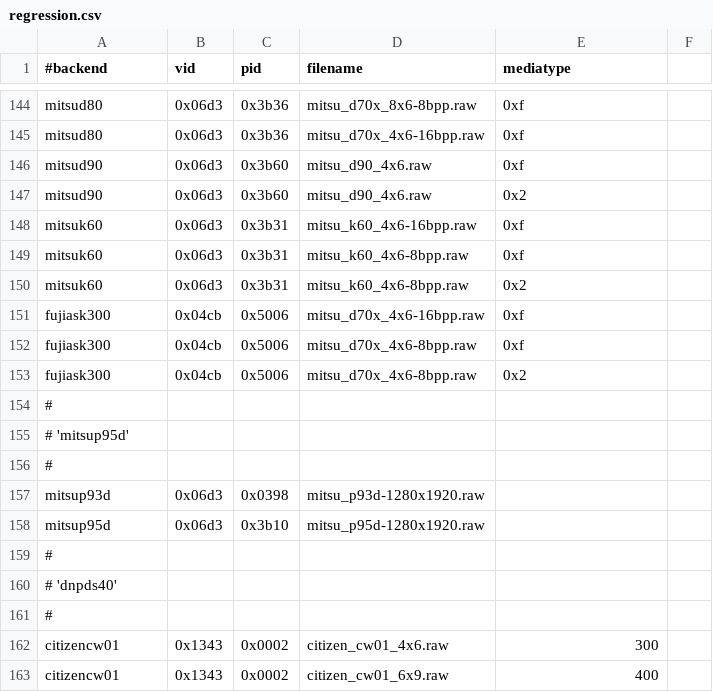
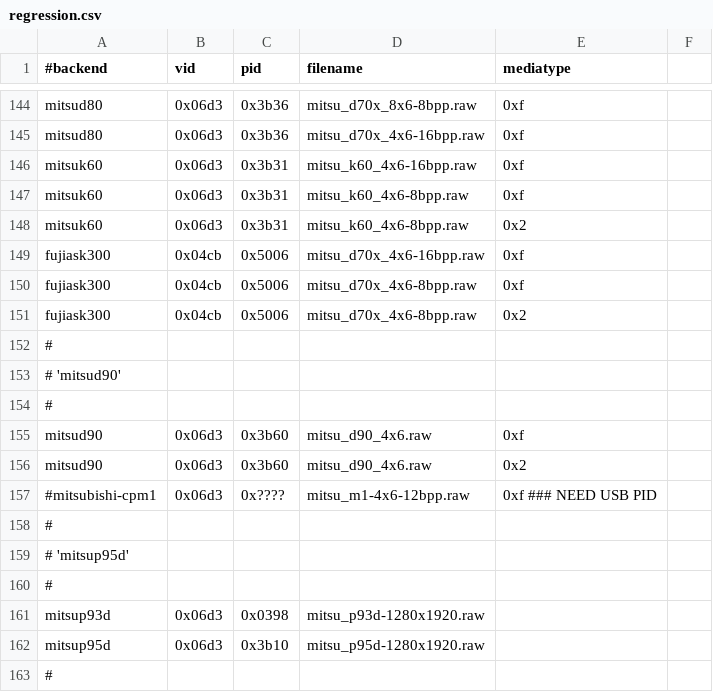
Before and after one commit to Performed/selphy_print, a CSV file: regression.csv, drawn as a sheet; only a part is shown, gaps mark what is left out; the shorter side is filled out with more unchanged rows.

Commit message:
mitsu_m1:  Add in a windows-generated testjob.
(Doesn't work yet, but it's there..)

```diff
--- a/regression.csv
+++ b/regression.csv
@@ -145,4 +145,2 @@ mitsud80,0x06d3,0x3b36,mitsu_d70x_8x6-8bpp.raw,0xf
 mitsud80,0x06d3,0x3b36,mitsu_d70x_4x6-16bpp.raw,0xf
-mitsud90,0x06d3,0x3b60,mitsu_d90_4x6.raw,0xf
-mitsud90,0x06d3,0x3b60,mitsu_d90_4x6.raw,0x2
 mitsuk60,0x06d3,0x3b31,mitsu_k60_4x6-16bpp.raw,0xf
@@ -153,2 +151,8 @@ fujiask300,0x04cb,0x5006,mitsu_d70x_4x6-8bpp.raw,0xf
 fujiask300,0x04cb,0x5006,mitsu_d70x_4x6-8bpp.raw,0x2
+#
+# 'mitsud90'
+#
+mitsud90,0x06d3,0x3b60,mitsu_d90_4x6.raw,0xf
+mitsud90,0x06d3,0x3b60,mitsu_d90_4x6.raw,0x2
+#mitsubishi-cpm1,0x06d3,0x????,mitsu_m1-4x6-12bpp.raw,0xf   ### NEED USB PID
 #
```
Also changed, not shown: 1 other file.
